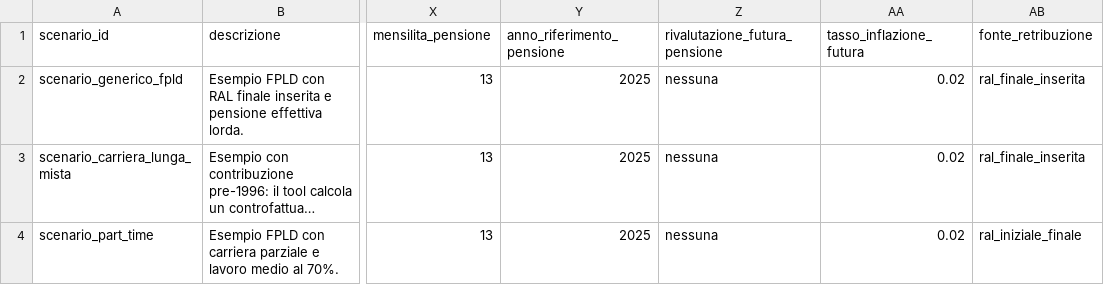
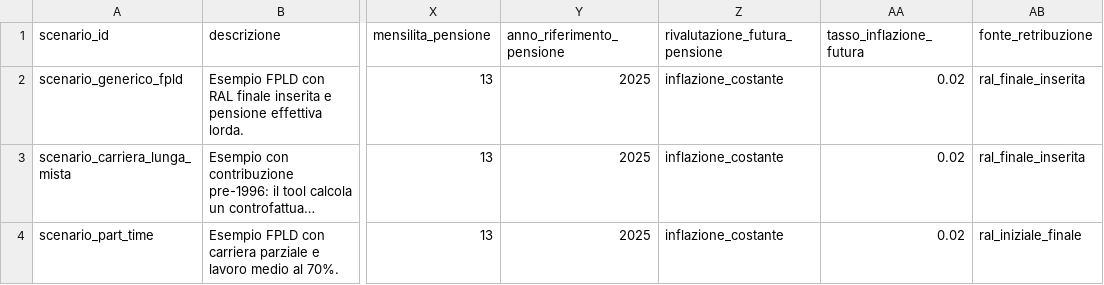
Before and after one commit to NazarenoLecis/pensioni_italia, a CSV file: calcolatore/metadata/scenari_calcolatore_pensione_pagata.csv, drawn as a sheet; only a part is shown, gaps mark what is left out; long unchanged cells end in …; the diff names each change by its address in the sheet, - before the commit and + after, or states it on an @@ line.

Commit message:
Account for pension indexation in calculator

```diff
--- a/calcolatore/metadata/scenari_calcolatore_pensione_pagata.csv
+++ b/calcolatore/metadata/scenari_calcolatore_pensione_pagata.csv
-Z2:Z4 (rivalutazione_futura_pensione): nessuna
+Z2:Z4 (rivalutazione_futura_pensione): inflazione_costante
```
Also changed, not shown: 4 other files.
